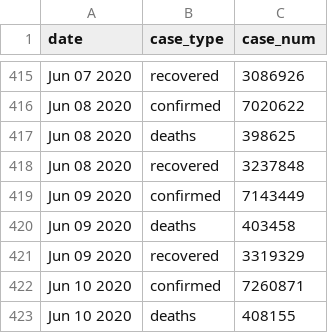
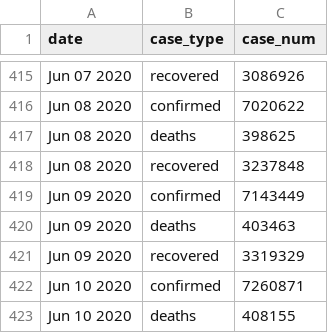
Before and after one commit to bjungbogati/corona_virus_dashboard, a CSV file: data/covid19-latest-case-wise.csv, drawn as a sheet; only a part is shown, gaps mark what is left out.

```diff
--- a/data/covid19-latest-case-wise.csv
+++ b/data/covid19-latest-case-wise.csv
@@ -419,3 +419,3 @@ Jun 08 2020,recovered,3237848
 Jun 09 2020,confirmed,7143449
-Jun 09 2020,deaths,403458
+Jun 09 2020,deaths,403463
 Jun 09 2020,recovered,3319329
```
Also changed, not shown: 3 other files.
